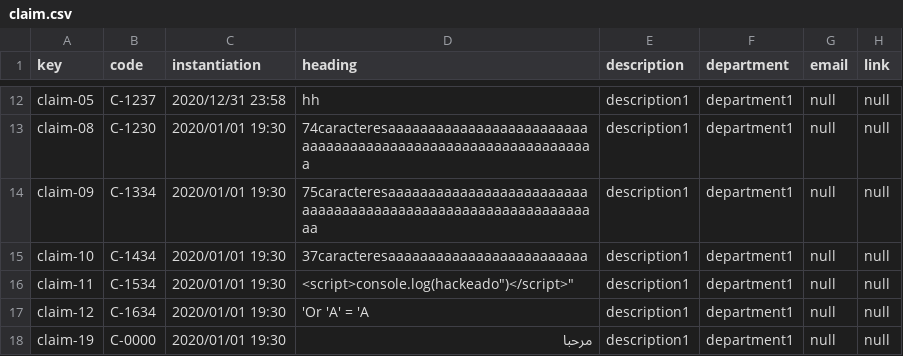
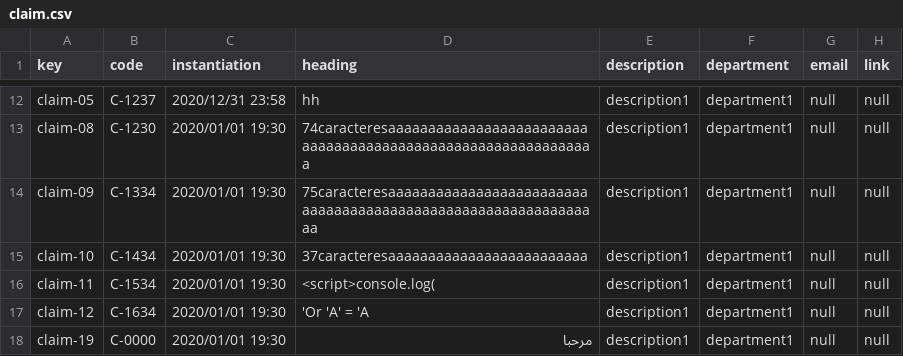
Before and after one commit to pabpergas/DP2, a CSV file: src/main/webapp/WEB-INF/resources/sample-data/claim.csv, drawn as a sheet; only a part is shown, gaps mark what is left out; the diff covers the shown part only.

```diff
--- a/src/main/webapp/WEB-INF/resources/sample-data/claim.csv
+++ b/src/main/webapp/WEB-INF/resources/sample-data/claim.csv
@@ -15,3 +15,3 @@ claim-09,C-1334,2020/01/01 19:30,75caracteresaaaaaaaaaaaaaaaaaaaaaaaaaaaaaaaaaaa
 claim-10,C-1434,2020/01/01 19:30,37caracteresaaaaaaaaaaaaaaaaaaaaaaaaa,description1,department1,null,null
-claim-11,C-1534,2020/01/01 19:30,"<script>console.log("hackeado")</script>",description1,department1,null,null
+claim-11,C-1534,2020/01/01 19:30,<script>console.log(,description1,department1,null,null
 claim-12,C-1634,2020/01/01 19:30,'Or 'A' = 'A,description1,department1,null,null
```
Also changed, not shown: 20 added rows and 6 edited cells elsewhere in this file.
